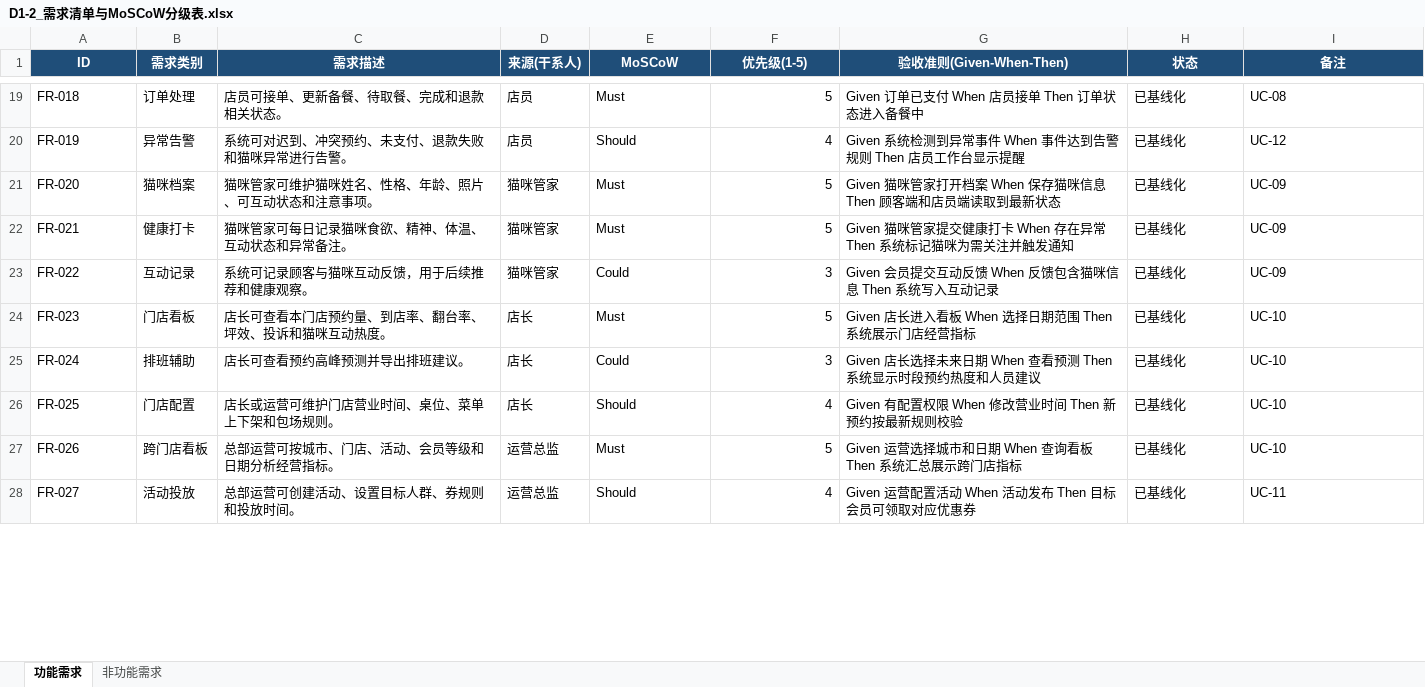
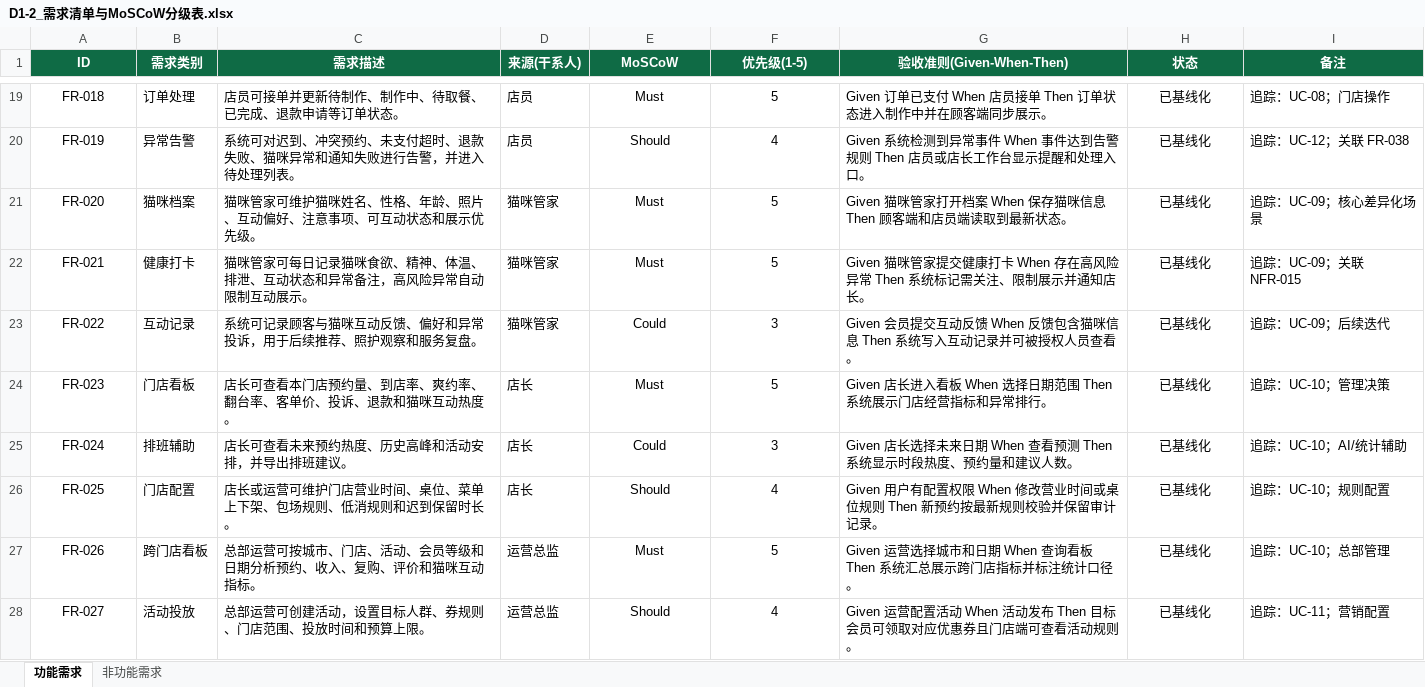
Before and after one commit to EridanusQ/BJFU-SoftwareEngineer, an Excel workbook: 实验一_智能化需求工程与UML建模/D1-2_需求清单与MoSCoW分级表.xlsx, sheet 功能需求, drawn as a sheet; only a part is shown, gaps mark what is left out; values as stored, in another font and other column widths than the file's, no borders; conditional formats not drawn; the diff covers the shown part only; the diff names each change by its address in the sheet, - before the commit and + after, or states it on an @@ line.

```diff
--- a/实验一_智能化需求工程与UML建模/D1-2_需求清单与MoSCoW分级表.xlsx (sheet 功能需求)
+++ b/实验一_智能化需求工程与UML建模/D1-2_需求清单与MoSCoW分级表.xlsx (sheet 功能需求)
-A1:I1 fill: #1F4E79
+A1:I1 fill: #0F6B45
-A19:A28 alignment: left
+A19:A28 alignment: center
-C19 (需求描述): 店员可接单、更新备餐、待取餐、完成和退款相关状态。
+C19 (需求描述): 店员可接单并更新待制作、制作中、待取餐、已完成、退款申请等订单状态。
-E19:E28 alignment: left
+E19:E28 alignment: center
-F19:F28 alignment: right
+F19:F28 alignment: center
-G19 (验收准则(Given-When-Then)): Given 订单已支付 When 店员接单 Then 订单状态进入备餐中
+G19 (验收准则(Given-When-Then)): Given 订单已支付 When 店员接单 Then 订单状态进入制作中并在顾客端同步展示。
-H19:H28 alignment: left
+H19:H28 alignment: center
-I19 (备注): UC-08
+I19 (备注): 追踪：UC-08；门店操作
-C20 (需求描述): 系统可对迟到、冲突预约、未支付、退款失败和猫咪异常进行告警。
+C20 (需求描述): 系统可对迟到、冲突预约、未支付超时、退款失败、猫咪异常和通知失败进行告警，并进入待处理列表。
-G20 (验收准则(Given-When-Then)): …Then 店员工作台显示提醒
+G20 (验收准则(Given-When-Then)): …Then 店员或店长工作台显示提醒和处理入口。
-I20 (备注): UC-12
+I20 (备注): 追踪：UC-12；关联 FR-038
-C21 (需求描述): 猫咪管家可维护猫咪姓名、性格、年龄、照片、可互动状态和注意事项。
+C21 (需求描述): 猫咪管家可维护猫咪姓名、性格、年龄、照片、互动偏好、注意事项、可互动状态和展示优先级。
-G21 (验收准则(Given-When-Then)): …最新状态
+G21 (验收准则(Given-When-Then)): …最新状态。
-I21 (备注): UC-09
+I21 (备注): 追踪：UC-09；核心差异化场景
-C22 (需求描述): 猫咪管家可每日记录猫咪食欲、精神、体温、互动状态和异常备注。
+C22 (需求描述): 猫咪管家可每日记录猫咪食欲、精神、体温、排泄、互动状态和异常备注，高风险异常自动限制互动展示。
-G22 (验收准则(Given-When-Then)): …When 存在异常 Then 系统标记猫咪为需关注并触发通知
+G22 (验收准则(Given-When-Then)): …When 存在高风险异常 Then 系统标记需关注、限制展示并通知店长。
-I22 (备注): UC-09
+I22 (备注): 追踪：UC-09；关联 NFR-015
-C23 (需求描述): 系统可记录顾客与猫咪互动反馈，用于后续推荐和健康观察。
+C23 (需求描述): 系统可记录顾客与猫咪互动反馈、偏好和异常投诉，用于后续推荐、照护观察和服务复盘。
-G23 (验收准则(Given-When-Then)): …互动记录
+G23 (验收准则(Given-When-Then)): …互动记录并可被授权人员查看。
-I23 (备注): UC-09
+I23 (备注): 追踪：UC-09；后续迭代
-C24 (需求描述): 店长可查看本门店预约量、到店率、翻台率、坪效、投诉和猫咪互动热度。
+C24 (需求描述): 店长可查看本门店预约量、到店率、爽约率、翻台率、客单价、投诉、退款和猫咪互动热度。
-G24 (验收准则(Given-When-Then)): Given 店长进入看板 When 选择日期范围 Then 系统展示门店经营指标
+G24 (验收准则(Given-When-Then)): Given 店长进入看板 When 选择日期范围 Then 系统展示门店经营指标和异常排行。
-I24 (备注): UC-10
+I24 (备注): 追踪：UC-10；管理决策
-C25 (需求描述): 店长可查看预约高峰预测并导出排班建议。
+C25 (需求描述): 店长可查看未来预约热度、历史高峰和活动安排，并导出排班建议。
-G25 (验收准则(Given-When-Then)): …显示时段预约热度和人员建议
+G25 (验收准则(Given-When-Then)): …显示时段热度、预约量和建议人数。
-I25 (备注): UC-10
+I25 (备注): 追踪：UC-10；AI/统计辅助
-C26 (需求描述): 店长或运营可维护门店营业时间、桌位、菜单上下架和包场规则。
+C26 (需求描述): 店长或运营可维护门店营业时间、桌位、菜单上下架、包场规则、低消规则和迟到保留时长。
-G26 (验收准则(Given-When-Then)): Given 有配置权限 When 修改营业时间 Then 新预约按最新规则校验
+G26 (验收准则(Given-When-Then)): Given 用户有配置权限 When 修改营业时间或桌位规则 Then 新预约按最新规则校验并保留审计记录。
-I26 (备注): UC-10
+I26 (备注): 追踪：UC-10；规则配置
-C27 (需求描述): 总部运营可按城市、门店、活动、会员等级和日期分析经营指标。
+C27 (需求描述): 总部运营可按城市、门店、活动、会员等级和日期分析预约、收入、复购、评价和猫咪互动指标。
-G27 (验收准则(Given-When-Then)): …门店指标
+G27 (验收准则(Given-When-Then)): …门店指标并标注统计口径。
-I27 (备注): UC-10
+I27 (备注): 追踪：UC-10；总部管理
-C28 (需求描述): 总部运营可创建活动、设置目标人群、券规则和投放时间。
+C28 (需求描述): 总部运营可创建活动，设置目标人群、券规则、门店范围、投放时间和预算上限。
-G28 (验收准则(Given-When-Then)): …应优惠券
+G28 (验收准则(Given-When-Then)): …应优惠券且门店端可查看活动规则。
-I28 (备注): UC-11
+I28 (备注): 追踪：UC-11；营销配置
```
Also changed, not shown: 6 added rows, 79 edited cells and cell formats elsewhere in this sheet, sheet 非功能需求, 1 other file.
